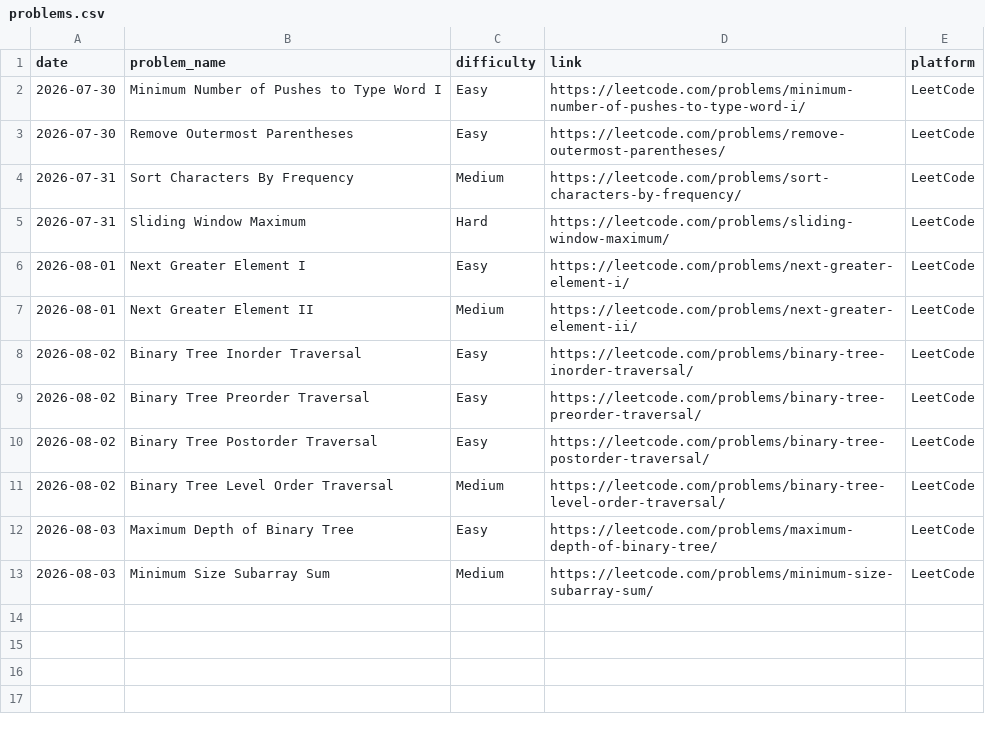
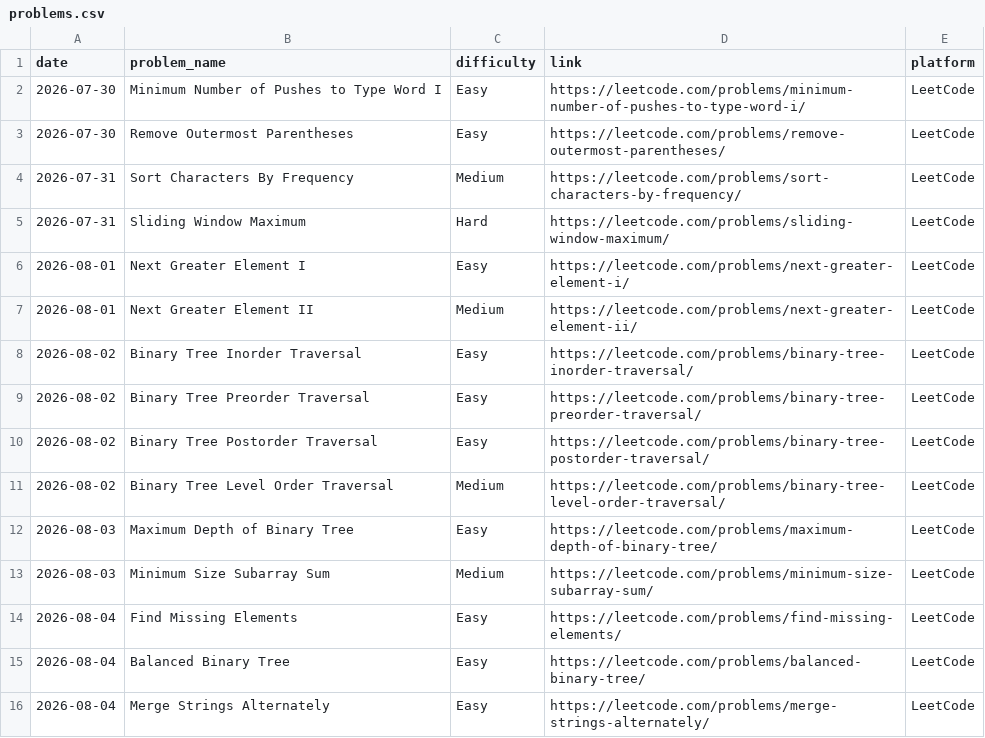
Before and after one commit to vikramnegi21/Dsa-practice-, a CSV file: problems.csv, drawn as a sheet.

Commit message:
Update problems.csv

```diff
--- a/problems.csv
+++ b/problems.csv
@@ -13 +13,4 @@ date,problem_name,difficulty,link,platform
 2026-08-03,Minimum Size Subarray Sum,Medium,https://leetcode.com/problems/minimum-size-subarray-sum/,LeetCode
+2026-08-04,Find Missing Elements,Easy,https://leetcode.com/problems/find-missing-elements/,LeetCode
+2026-08-04,Balanced Binary Tree,Easy,https://leetcode.com/problems/balanced-binary-tree/,LeetCode
+2026-08-04,Merge Strings Alternately,Easy,https://leetcode.com/problems/merge-strings-alternately/,LeetCode
```
